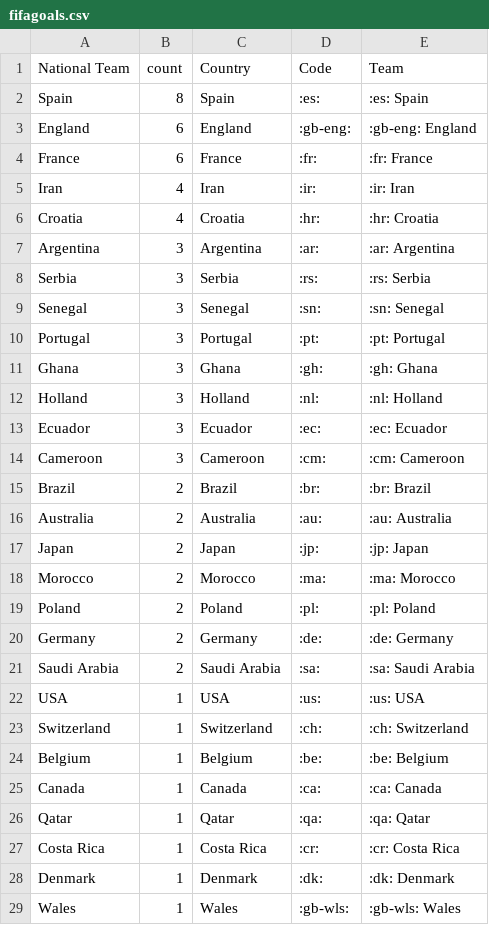
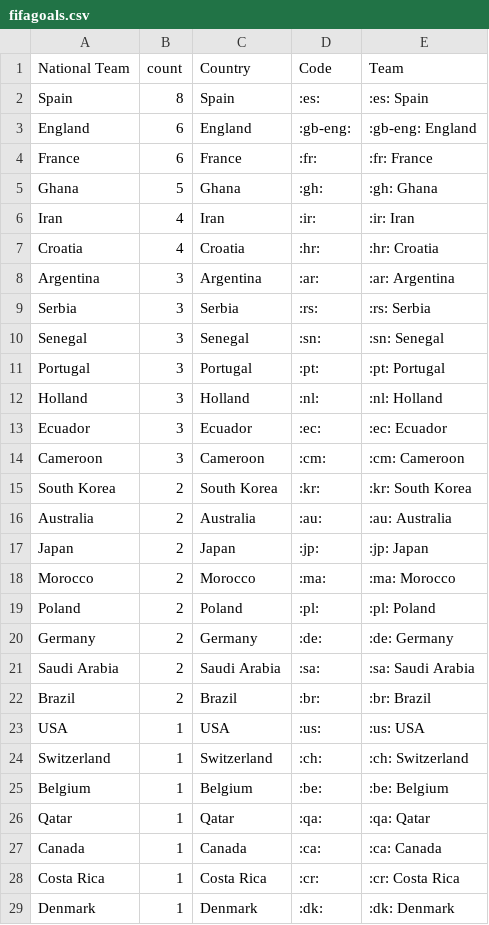
Before and after one commit to sahanjournal/primary-results-2025, a CSV file: fifagoals.csv, drawn as a sheet; only a part is shown; the shorter side is filled out with more unchanged rows.

```diff
--- a/fifagoals.csv
+++ b/fifagoals.csv
@@ -4,2 +4,3 @@ England,6,England,:gb-eng:,:gb-eng: England
 France,6,France,:fr:,:fr: France
+Ghana,5,Ghana,:gh:,:gh: Ghana
 Iran,4,Iran,:ir:,:ir: Iran
@@ -10,3 +11,2 @@ Senegal,3,Senegal,:sn:,:sn: Senegal
 Portugal,3,Portugal,:pt:,:pt: Portugal
-Ghana,3,Ghana,:gh:,:gh: Ghana
 Holland,3,Holland,:nl:,:nl: Holland
@@ -14,3 +14,3 @@ Ecuador,3,Ecuador,:ec:,:ec: Ecuador
 Cameroon,3,Cameroon,:cm:,:cm: Cameroon
-Brazil,2,Brazil,:br:,:br: Brazil
+South Korea,2,South Korea,:kr:,:kr: South Korea
 Australia,2,Australia,:au:,:au: Australia
@@ -21,2 +21,3 @@ Germany,2,Germany,:de:,:de: Germany
 Saudi Arabia,2,Saudi Arabia,:sa:,:sa: Saudi Arabia
+Brazil,2,Brazil,:br:,:br: Brazil
 USA,1,USA,:us:,:us: USA
@@ -24,4 +25,4 @@ Switzerland,1,Switzerland,:ch:,:ch: Switzerland
 Belgium,1,Belgium,:be:,:be: Belgium
+Qatar,1,Qatar,:qa:,:qa: Qatar
 Canada,1,Canada,:ca:,:ca: Canada
-Qatar,1,Qatar,:qa:,:qa: Qatar
 Costa Rica,1,Costa Rica,:cr:,:cr: Costa Rica
```
